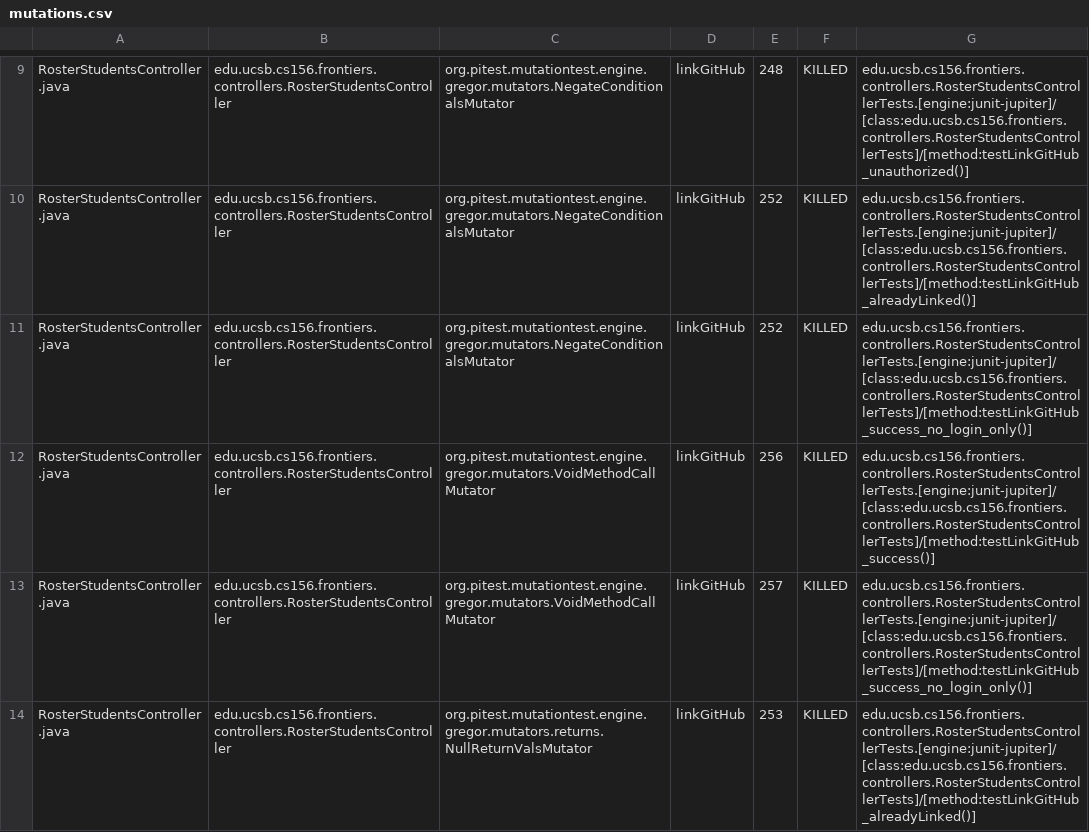
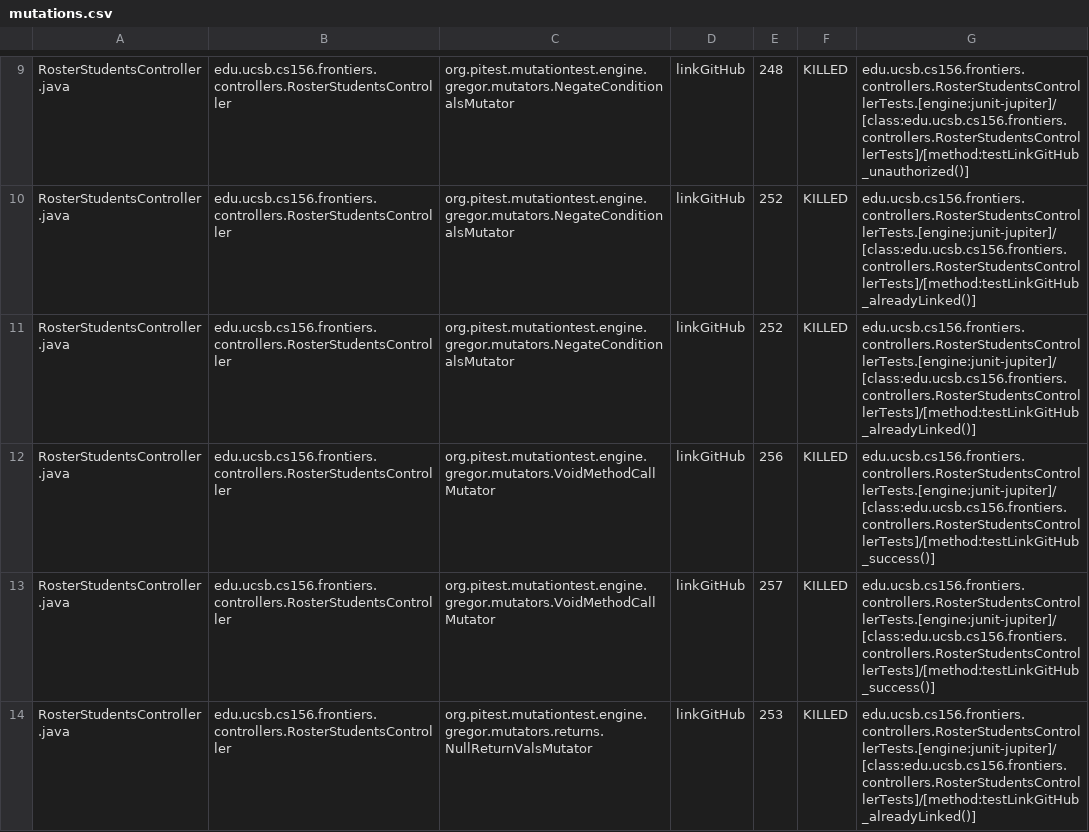
Before and after one commit to ucsb-cs156-s25/proj-frontiers-s25-11, a CSV file: pitest/mutations.csv, drawn as a sheet; only a part is shown, gaps mark what is left out; the diff covers the shown part only.

Commit message:
Deploying to gh-pages from @ ucsb-cs156-s25/proj-frontiers-s25-11@ce99cf0bc303d7d004e76e9a619d20b736f333a2 🚀

```diff
--- a/pitest/mutations.csv
+++ b/pitest/mutations.csv
@@ -10,5 +10,5 @@ RosterStudentsController.java,edu.ucsb.cs156.frontiers.controllers.RosterStudent
 RosterStudentsController.java,edu.ucsb.cs156.frontiers.controllers.RosterStudentsController,org.pitest.mutationtest.engine.gregor.mutators.NegateConditionalsMutator,linkGitHub,252,KILLED,edu.ucsb.cs156.frontiers.controllers.RosterStudentsControllerTests.[engine:junit-jupiter]/[class:edu.ucsb.cs156.frontiers.controllers.RosterStudentsControllerTests]/[method:testLinkGitHub_alreadyLinked()]
-RosterStudentsController.java,edu.ucsb.cs156.frontiers.controllers.RosterStudentsController,org.pitest.mutationtest.engine.gregor.mutators.NegateConditionalsMutator,linkGitHub,252,KILLED,edu.ucsb.cs156.frontiers.controllers.RosterStudentsControllerTests.[engine:junit-jupiter]/[class:edu.ucsb.cs156.frontiers.controllers.RosterStudentsControllerTests]/[method:testLinkGitHub_success_no_login_only()]
+RosterStudentsController.java,edu.ucsb.cs156.frontiers.controllers.RosterStudentsController,org.pitest.mutationtest.engine.gregor.mutators.NegateConditionalsMutator,linkGitHub,252,KILLED,edu.ucsb.cs156.frontiers.controllers.RosterStudentsControllerTests.[engine:junit-jupiter]/[class:edu.ucsb.cs156.frontiers.controllers.RosterStudentsControllerTests]/[method:testLinkGitHub_alreadyLinked()]
 RosterStudentsController.java,edu.ucsb.cs156.frontiers.controllers.RosterStudentsController,org.pitest.mutationtest.engine.gregor.mutators.VoidMethodCallMutator,linkGitHub,256,KILLED,edu.ucsb.cs156.frontiers.controllers.RosterStudentsControllerTests.[engine:junit-jupiter]/[class:edu.ucsb.cs156.frontiers.controllers.RosterStudentsControllerTests]/[method:testLinkGitHub_success()]
-RosterStudentsController.java,edu.ucsb.cs156.frontiers.controllers.RosterStudentsController,org.pitest.mutationtest.engine.gregor.mutators.VoidMethodCallMutator,linkGitHub,257,KILLED,edu.ucsb.cs156.frontiers.controllers.RosterStudentsControllerTests.[engine:junit-jupiter]/[class:edu.ucsb.cs156.frontiers.controllers.RosterStudentsControllerTests]/[method:testLinkGitHub_success_no_login_only()]
+RosterStudentsController.java,edu.ucsb.cs156.frontiers.controllers.RosterStudentsController,org.pitest.mutationtest.engine.gregor.mutators.VoidMethodCallMutator,linkGitHub,257,KILLED,edu.ucsb.cs156.frontiers.controllers.RosterStudentsControllerTests.[engine:junit-jupiter]/[class:edu.ucsb.cs156.frontiers.controllers.RosterStudentsControllerTests]/[method:testLinkGitHub_success()]
 RosterStudentsController.java,edu.ucsb.cs156.frontiers.controllers.RosterStudentsController,org.pitest.mutationtest.engine.gregor.mutators.returns.NullReturnValsMutator,linkGitHub,253,KILLED,edu.ucsb.cs156.frontiers.controllers.RosterStudentsControllerTests.[engine:junit-jupiter]/[class:edu.ucsb.cs156.frontiers.controllers.RosterStudentsControllerTests]/[method:testLinkGitHub_alreadyLinked()]
```
Also changed, not shown: 13 edited cells elsewhere in this file, 31 other files.
